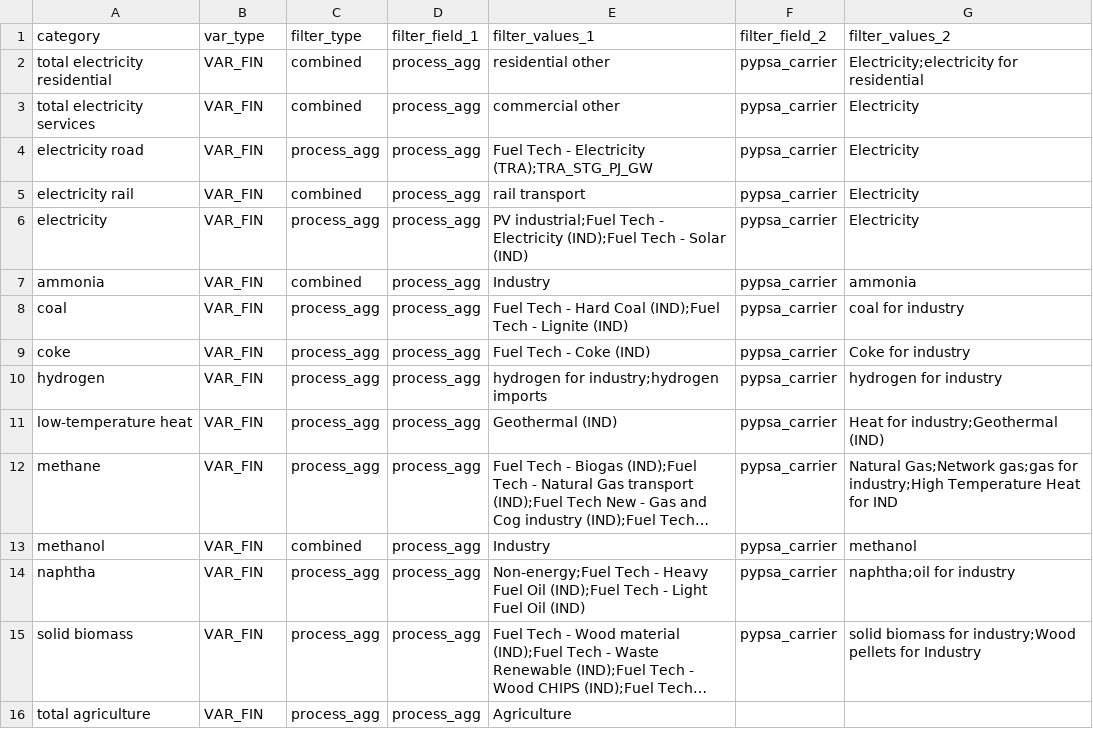
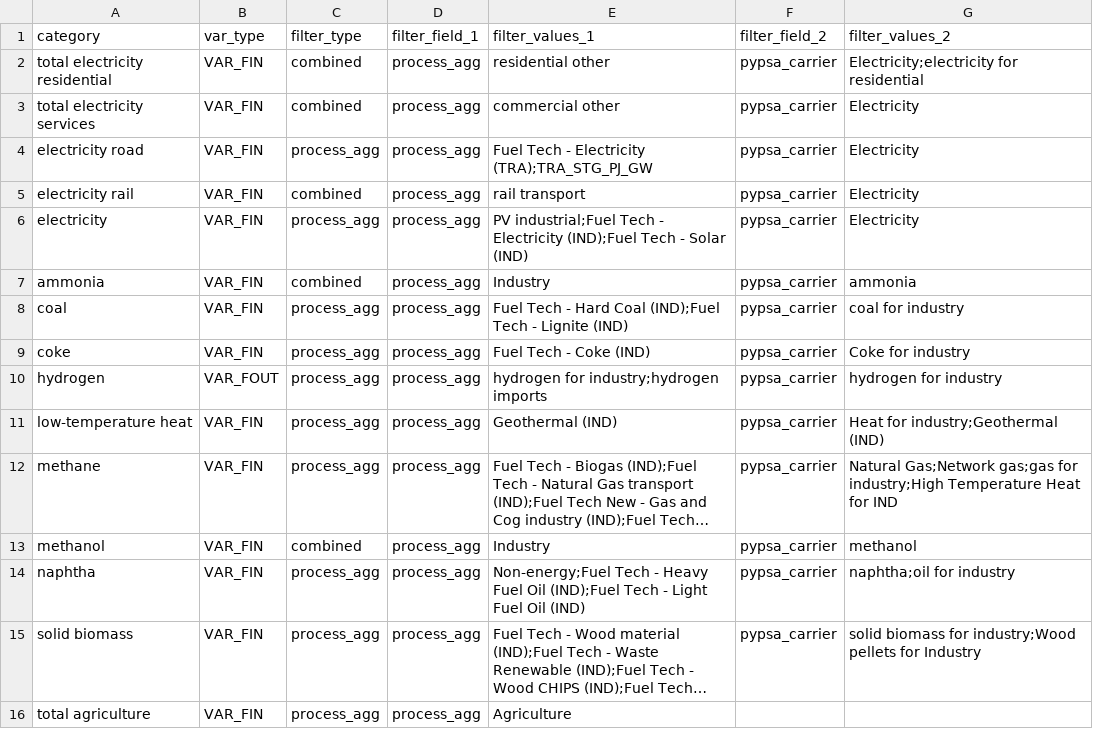
Before and after one commit to IntSusEnergySystems/pypsa-wallon, a CSV file: data/walloon/extraction_rules.csv, drawn as a sheet; only a part is shown; long unchanged cells end in ….

```diff
--- a/data/walloon/extraction_rules.csv
+++ b/data/walloon/extraction_rules.csv
@@ -9,3 +9,3 @@ coal,VAR_FIN,process_agg,process_agg,Fuel Tech - Hard Coal (IND);Fuel Tech - Lig
 coke,VAR_FIN,process_agg,process_agg,Fuel Tech - Coke (IND),pypsa_carrier,Coke for industry
-hydrogen,VAR_FIN,process_agg,process_agg,hydrogen for industry;hydrogen imports,pypsa_carrier,hydrogen for industry
+hydrogen,VAR_FOUT,process_agg,process_agg,hydrogen for industry;hydrogen imports,pypsa_carrier,hydrogen for industry
 low-temperature heat,VAR_FIN,process_agg,process_agg,Geothermal (IND),pypsa_carrier,Heat for industry;Geothermal (IND)
```
Also changed, not shown: data/walloon/mapping_processes.csv.
